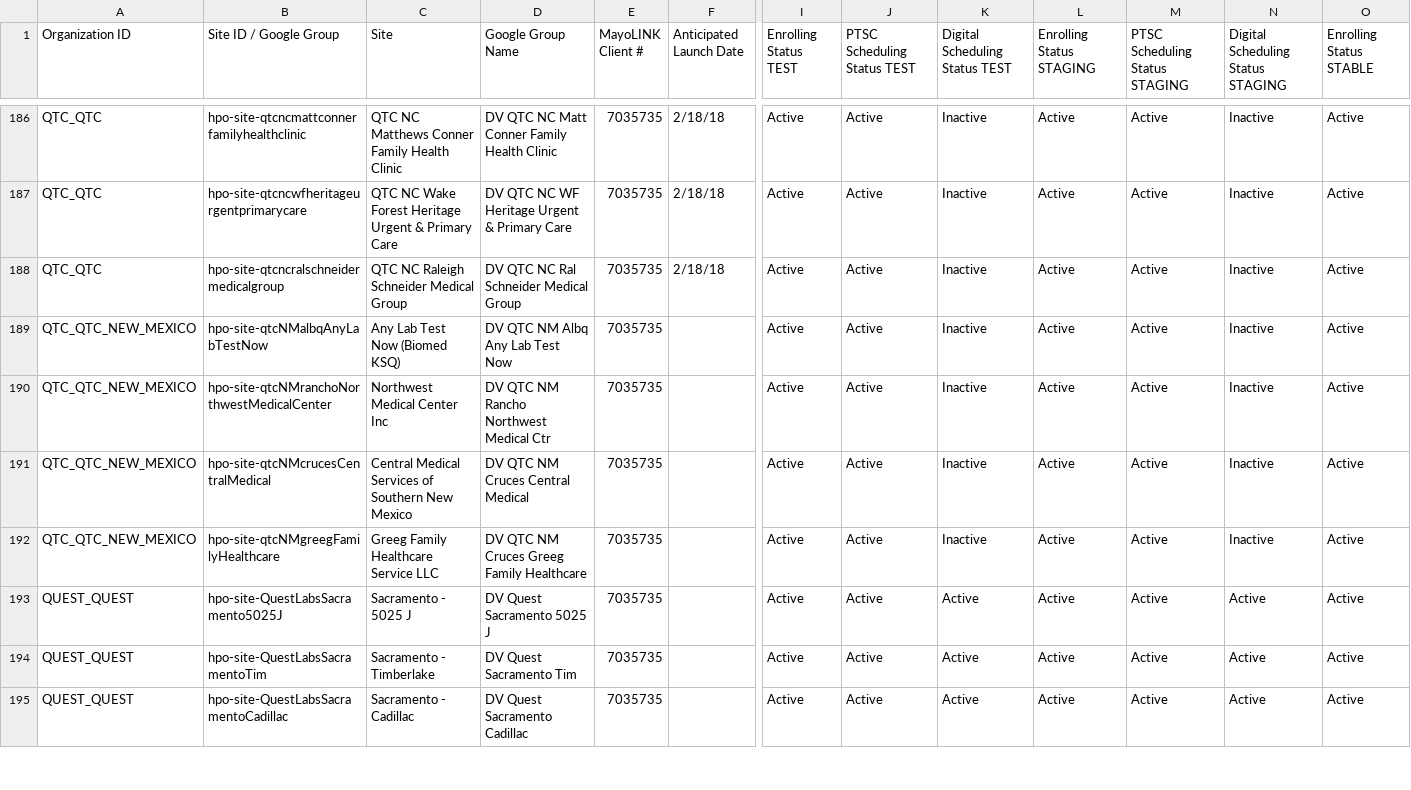
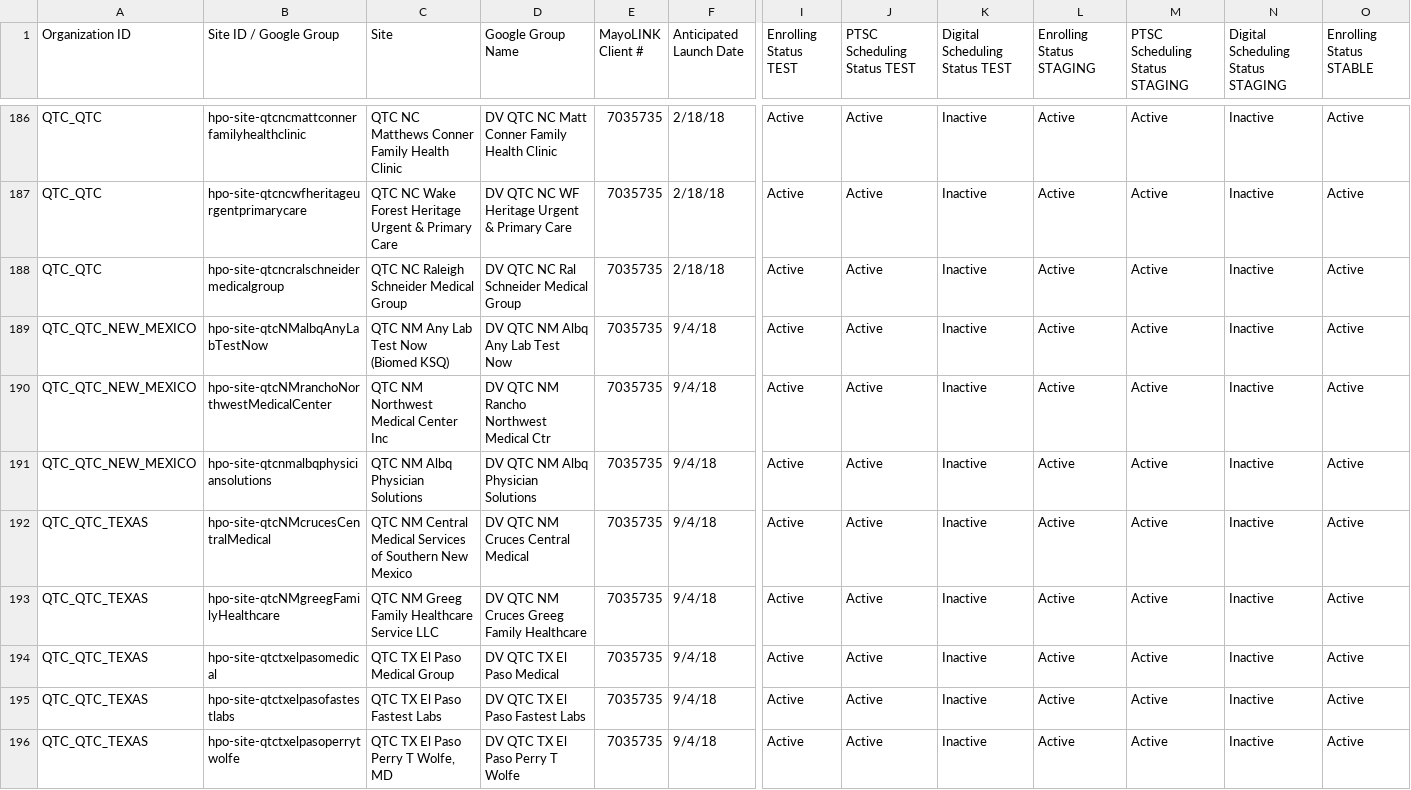
Before and after one commit to all-of-us/raw-data-repository, a CSV file: rest-api/data/sites.csv, drawn as a sheet; only a part is shown, gaps mark what is left out; the shorter side is filled out with more unchanged rows; addresses are those after the commit; rows hold the shown columns only; the diff covers the shown part only; the diff names each change by its address in the sheet, - before the commit and + after, or states it on an @@ line.

```diff
--- a/rest-api/data/sites.csv
+++ b/rest-api/data/sites.csv
-C189 (Site): Any Lab Test Now (Biomed KSQ)
+C189 (Site): QTC NM Any Lab Test Now (Biomed KSQ)
-F189:F190 (Anticipated Launch Date): (empty)
+F189:F190 (Anticipated Launch Date): 9/4/18
-C190 (Site): Northwest Medical Center Inc
+C190 (Site): QTC NM Northwest Medical Center Inc
+row 191: QTC_QTC_NEW_MEXICO | hpo-site-qtcnmalbqphysiciansolutions | QTC NM Albq Physician Solutions | DV QTC NM Albq Physician Solutions | 7035735 | 9/4/18 | Active | Active | Inactive | Active | Active | Inactive | Active
-A192:A193 (Organization ID): QTC_QTC_NEW_MEXICO
+A192:A193 (Organization ID): QTC_QTC_TEXAS
-C192 (Site): Central Medical…
+C192 (Site): QTC NM Central Medical…
-F192:F193 (Anticipated Launch Date): (empty)
+F192:F193 (Anticipated Launch Date): 9/4/18
-C193 (Site): Greeg Family Healthcare Service LLC
+C193 (Site): QTC NM Greeg Family Healthcare Service LLC
+row 194: QTC_QTC_TEXAS | hpo-site-qtctxelpasomedical | QTC TX El Paso Medical Group | DV QTC TX El Paso Medical | 7035735 | 9/4/18 | Active | Active | Inactive | Active | Active | Inactive | Active
+row 195: QTC_QTC_TEXAS | hpo-site-qtctxelpasofastestlabs | QTC TX El Paso Fastest Labs | DV QTC TX El Paso Fastest Labs | 7035735 | 9/4/18 | Active | Active | Inactive | Active | Active | Inactive | Active
+row 196: QTC_QTC_TEXAS | hpo-site-qtctxelpasoperrytwolfe | QTC TX El Paso Perry T Wolfe, MD | DV QTC TX El Paso Perry T Wolfe | 7035735 | 9/4/18 | Active | Active | Inactive | Active | Active | Inactive | Active
```
Also changed, not shown: 1 added row and 20 edited cells elsewhere in this file, rest-api/data/organizations.csv.
